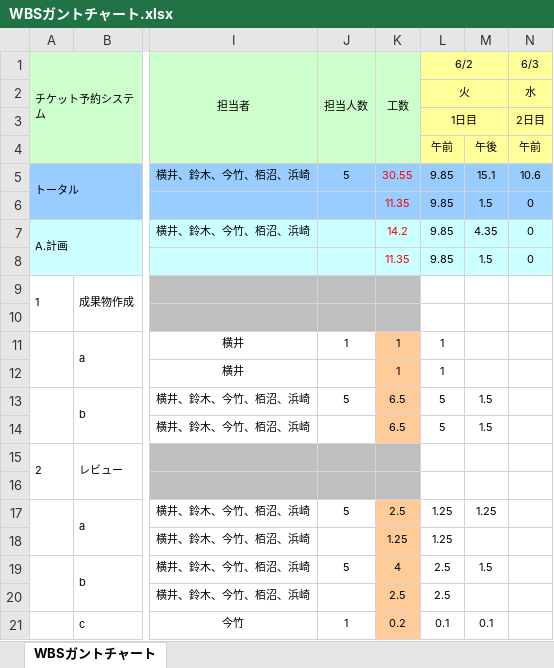
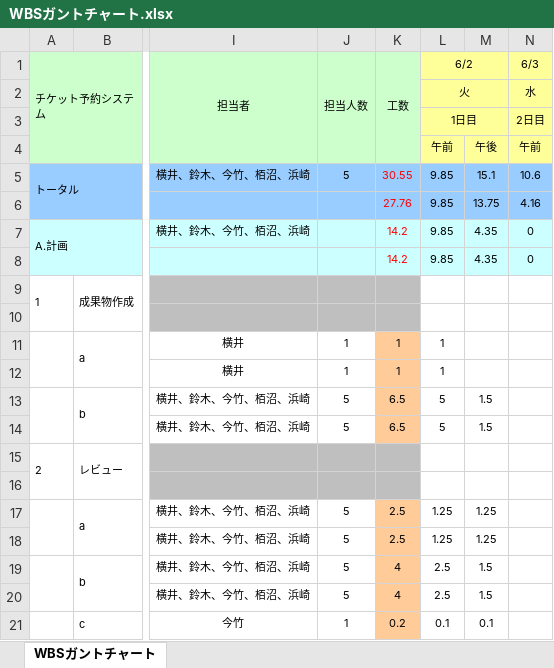
Before and after one commit to Yuma-Hamasaki/zero1, an Excel workbook: 00_management/WBSガントチャート.xlsx, sheet WBSガントチャート, drawn as a sheet; only a part is shown, gaps mark what is left out; values as stored, in another font and other column widths than the file's, no borders; charts and pictures and conditional formats not drawn; the diff covers the shown part only; the diff names each change by its address in the sheet, - before the commit and + after, or states it on an @@ line.

Commit message:
実績更新

```diff
--- a/00_management/WBSガントチャート.xlsx (sheet WBSガントチャート)
+++ b/00_management/WBSガントチャート.xlsx (sheet WBSガントチャート)
-K6 (工数): 11.35
+K6 (工数): 27.76
-M6: 1.5
+M6: 13.75
-N6 (6/3): 0
+N6 (6/3): 4.16
-K8 (工数): 11.35
+K8 (工数): 14.2
-M8: 1.5
+M8: 4.35
-J12 (担当人数): (empty)
+J12 (担当人数): 1
-J14 (担当人数): (empty)
+J14 (担当人数): 5
-J18 (担当人数): (empty)
+J18 (担当人数): 5
-K18 (工数): 1.25
+K18 (工数): 2.5
-M18: (empty)
+M18: 1.25
-J20 (担当人数): (empty)
+J20 (担当人数): 5
-K20 (工数): 2.5
+K20 (工数): 4
-M20: (empty)
+M20: 1.5
```
Also changed, not shown: 10 added rows, 10 removed rows and 9 edited cells elsewhere in this sheet.
